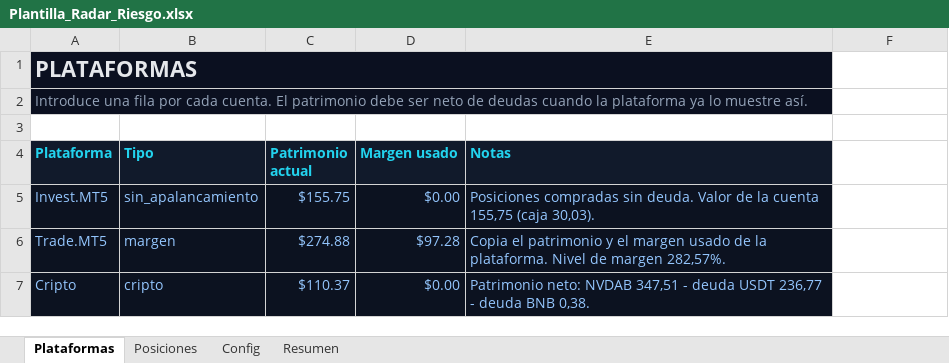
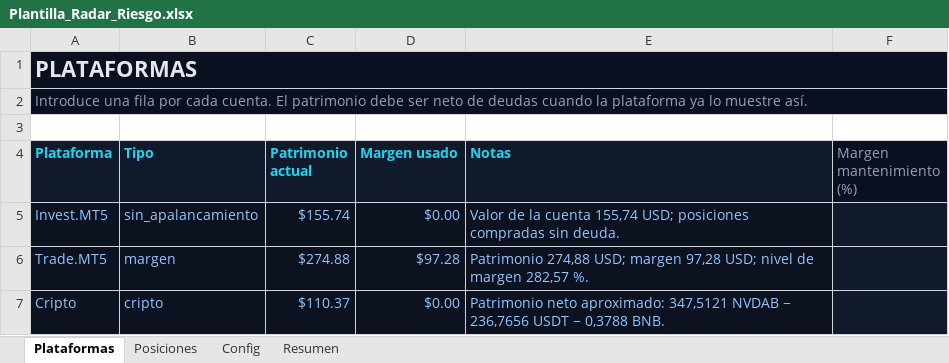
Before and after one commit to HernandoPinzon/apalancamiento-view, an Excel workbook: Plantilla_Radar_Riesgo.xlsx, sheet Plataformas, drawn as a sheet; values as stored, in another font and other column widths than the file's, no borders; table styles not drawn; the diff names each change by its address in the sheet, - before the commit and + after, or states it on an @@ line.

```diff
--- a/Plantilla_Radar_Riesgo.xlsx (sheet Plataformas)
+++ b/Plantilla_Radar_Riesgo.xlsx (sheet Plataformas)
-A1:E1 merged
+A1:F1 merged
-B1:E1 fill: none
+B1:E1 fill: #0B1020
-A2:E2 merged
+A2:F2 merged
-B2:F2 fill: none
+B2:F2 fill: #0B1020
-F4: (empty)
+F4: Margen mantenimiento (%)
-F4 fill: none
+F4 fill: #0B1020
-C5 (Patrimonio actual): $155.75
+C5 (Patrimonio actual): $155.74
-E5 (Notas): Posiciones compradas sin deuda. Valor de la cuenta 155,75 (caja 30,03).
+E5 (Notas): Valor de la cuenta 155,74 USD; posiciones compradas sin deuda.
-F5:F7 fill: none
+F5:F7 fill: #111A2B
-E6 (Notas): Copia el patrimonio y el margen usado de la plataforma. Nivel de margen 282,57%.
+E6 (Notas): Patrimonio 274,88 USD; margen 97,28 USD; nivel de margen 282,57 %.
-E7 (Notas): Patrimonio neto: NVDAB 347,51 - deuda USDT 236,77 - deuda BNB 0,38.
+E7 (Notas): Patrimonio neto aproximado: 347,5121 NVDAB − 236,7656 USDT − 0,3788 BNB.
```
Also changed, not shown: sheet Posiciones, sheet Resumen, sheet Config, charts or pictures, public/plantilla-radar-riesgo.xlsx, 47 other files.
